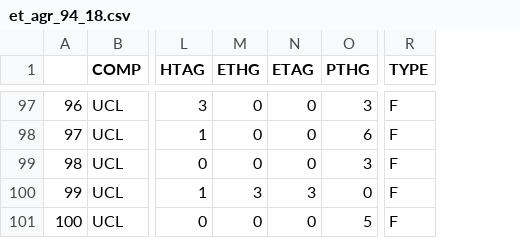
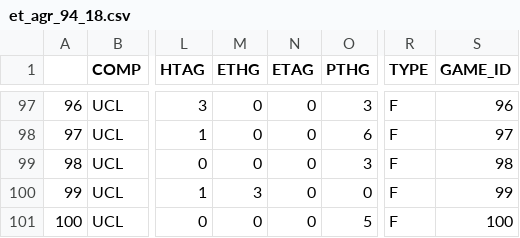
Before and after one commit to sahNarek/CSE_270_FINAL_PROJECT, a CSV file: data/et_agr_94_18.csv, drawn as a sheet; only a part is shown, gaps mark what is left out; the diff covers the shown part only; the diff names each change by its address in the sheet, - before the commit and + after, or states it on an @@ line.

```diff
--- a/data/et_agr_94_18.csv
+++ b/data/et_agr_94_18.csv
+column S (GAME_ID), rows 97-101: 96 | 97 | 98 | 99 | 100
-N100 (ETAG): 3
+N100 (ETAG): 0
```
Also changed, not shown: 9 edited cells elsewhere in this file, data/et_minutes.csv, 18 other files.
